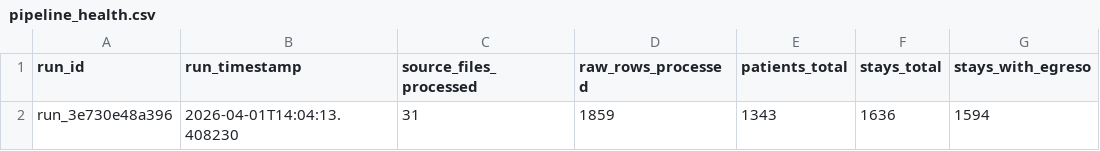
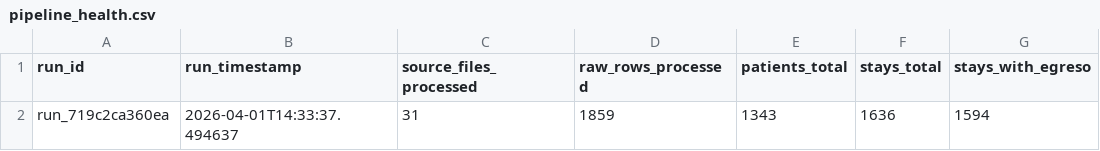
Before and after one commit to felix-antonio-sl/hdos, a CSV file: output/spreadsheet/canonical/pipeline_health.csv, drawn as a sheet; only a part is shown; the diff names each change by its address in the sheet, - before the commit and + after, or states it on an @@ line.

```diff
--- a/output/spreadsheet/canonical/pipeline_health.csv
+++ b/output/spreadsheet/canonical/pipeline_health.csv
-A2 (run_id): run_3e730e48a396
+A2 (run_id): run_719c2ca360ea
-B2 (run_timestamp): 2026-04-01T14:04:13.408230
+B2 (run_timestamp): 2026-04-01T14:33:37.494637
```
Also changed, not shown: input/manual/manual_resolution.csv, output/spreadsheet/canonical/hospitalization_stay.csv, 2 other files.
